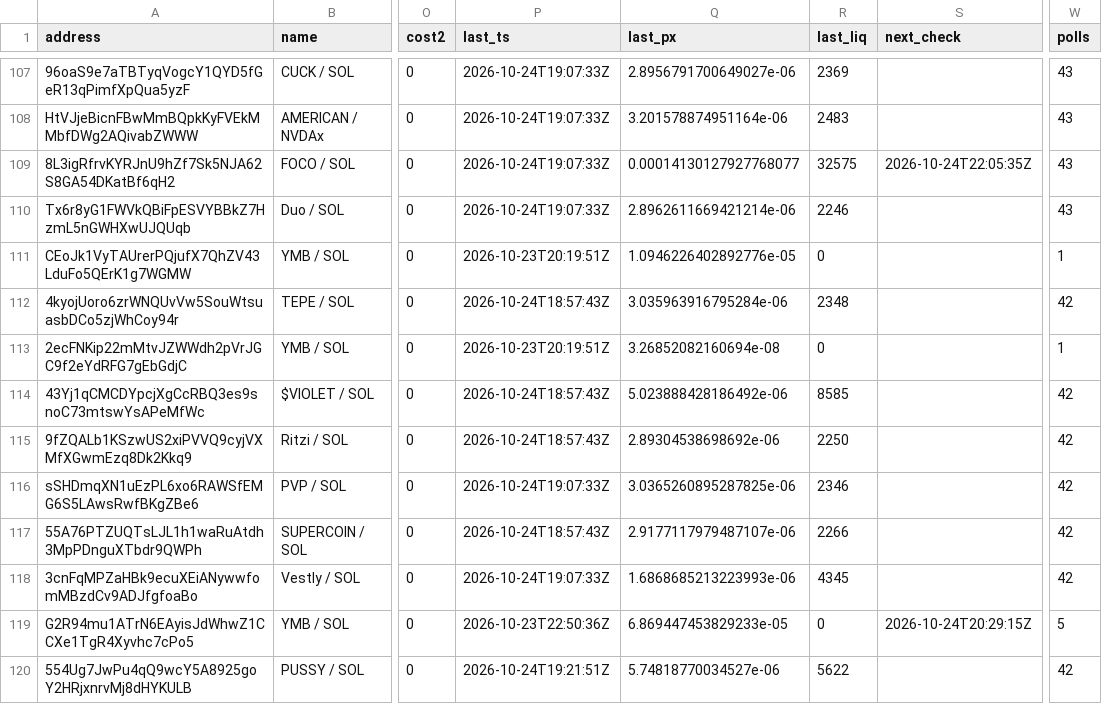
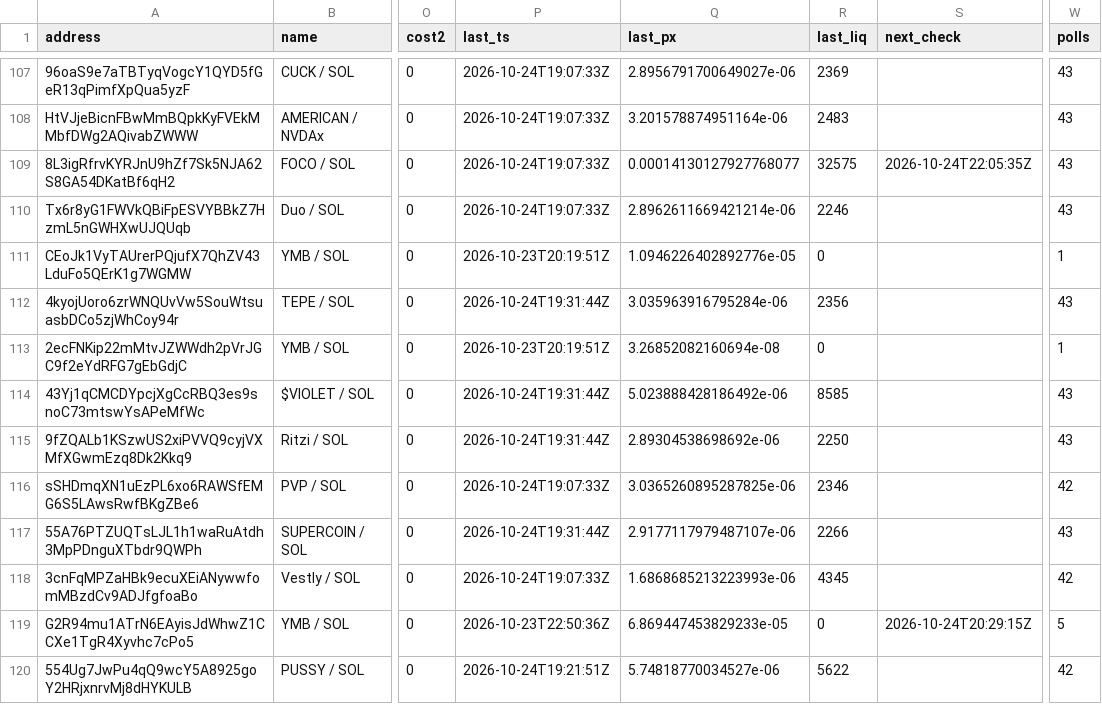
Before and after one commit to westphal03/meme-scanner, a CSV file: data/double_book.csv, drawn as a sheet; only a part is shown, gaps mark what is left out; the diff covers the shown part only; the diff names each change by its address in the sheet, - before the commit and + after, or states it on an @@ line.

```diff
--- a/data/double_book.csv
+++ b/data/double_book.csv
-P112 (last_ts): 2026-10-24T18:57:43Z
+P112 (last_ts): 2026-10-24T19:31:44Z
-R112 (last_liq): 2348
+R112 (last_liq): 2356
-W112 (polls): 42
+W112 (polls): 43
-P114:P115 (last_ts): 2026-10-24T18:57:43Z
+P114:P115 (last_ts): 2026-10-24T19:31:44Z
-W114:W115 (polls): 42
+W114:W115 (polls): 43
-P117 (last_ts): 2026-10-24T18:57:43Z
+P117 (last_ts): 2026-10-24T19:31:44Z
-W117 (polls): 42
+W117 (polls): 43
```
Also changed, not shown: 44 edited cells elsewhere in this file, data/double_px.csv, data/enrich.csv, 4 other files.
